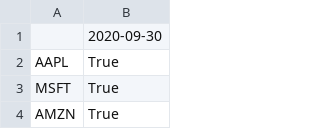
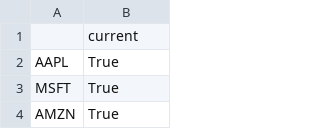
Before and after one commit to jchristian1/Financial_data_analysis, a CSV file: current_ratio/result_current.csv, drawn as a sheet; only a part is shown.

Commit message:
full dataset concatenated and mistakes in other documents solved

```diff
--- a/current_ratio/result_current.csv
+++ b/current_ratio/result_current.csv
@@ -1,2 +1,2 @@
-,2020-09-30
+,current
 AAPL,True
```
Also changed, not shown: full_dataset/result_current.csv, 2 other files.
